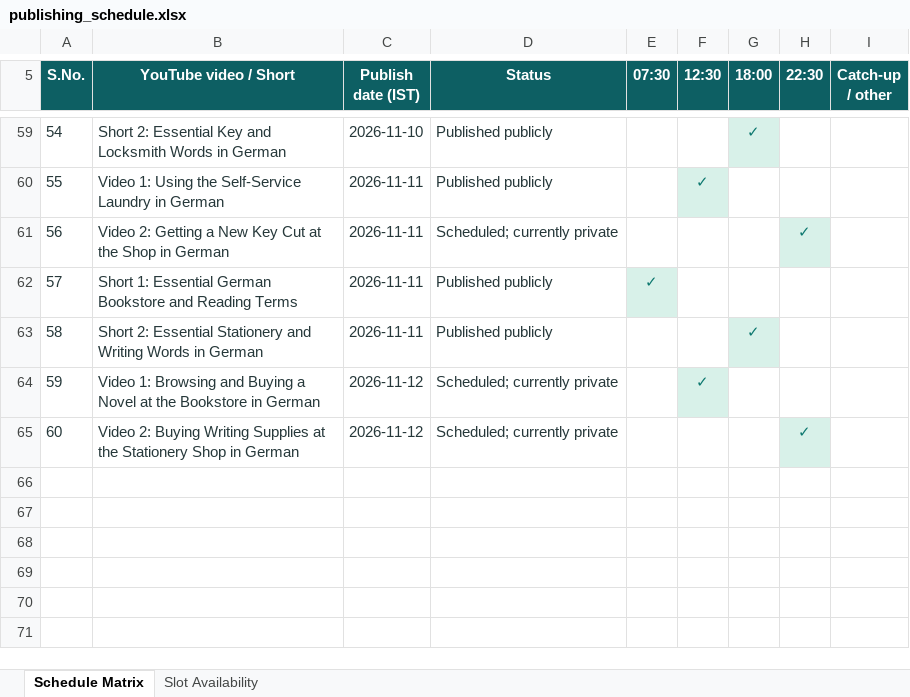
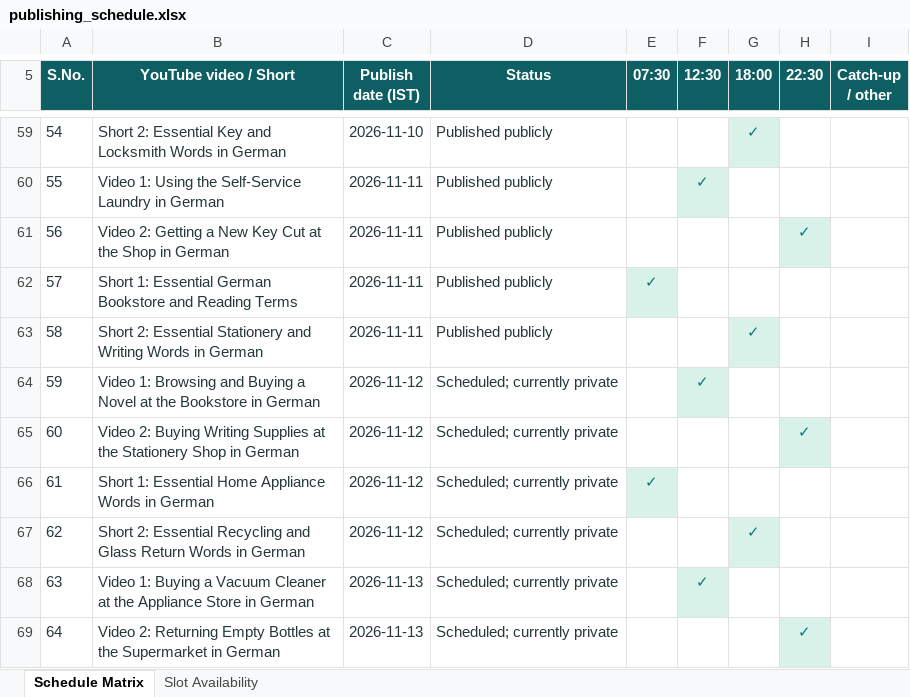
Before and after one commit to Indusvalley7/talkivana-automation, an Excel workbook: tracker/publishing_schedule.xlsx, sheet Schedule Matrix, drawn as a sheet; only a part is shown, gaps mark what is left out; values as stored, in another font and other column widths than the file's, no borders; the diff names each change by its address in the sheet, - before the commit and + after, or states it on an @@ line.

```diff
--- a/tracker/publishing_schedule.xlsx (sheet Schedule Matrix)
+++ b/tracker/publishing_schedule.xlsx (sheet Schedule Matrix)
-D61 (Status): Scheduled; currently private
+D61 (Status): Published publicly
+row 66: 61 | Short 1: Essential Home Appliance Words in German | 2026-11-12 | Scheduled; currently private | ✓
+row 67: 62 | Short 2: Essential Recycling and Glass Return Words in German | 2026-11-12 | Scheduled; currently private |  |  | ✓
+row 68: 63 | Video 1: Buying a Vacuum Cleaner at the Appliance Store in German | 2026-11-13 | Scheduled; currently private |  | ✓
+row 69: 64 | Video 2: Returning Empty Bottles at the Supermarket in German | 2026-11-13 | Scheduled; currently private |  |  |  | ✓
```
Also changed, not shown: sheet Slot Availability.
